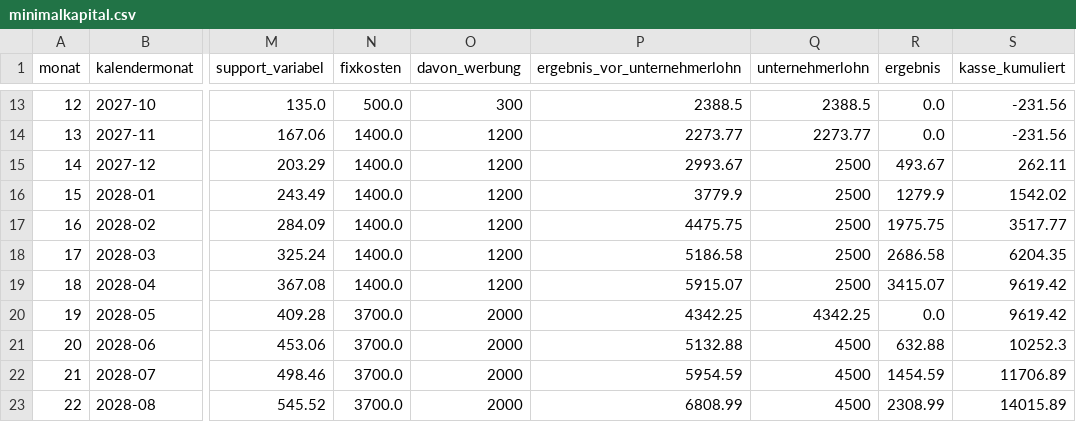
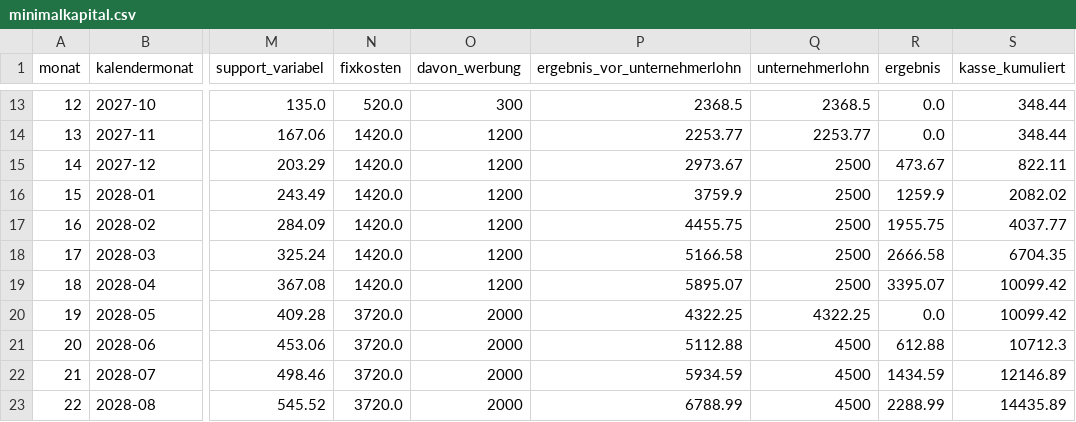
Before and after one commit to cotterillnico777/cotterillnico777, a CSV file: rechnungsbruecke/geschaeft/ergebnisse/minimalkapital.csv, drawn as a sheet; only a part is shown, gaps mark what is left out; the diff covers the shown part only; the diff names each change by its address in the sheet, - before the commit and + after, or states it on an @@ line.

```diff
--- a/rechnungsbruecke/geschaeft/ergebnisse/minimalkapital.csv
+++ b/rechnungsbruecke/geschaeft/ergebnisse/minimalkapital.csv
-N13 (fixkosten): 500.0
+N13 (fixkosten): 520.0
-P13 (ergebnis_vor_unternehmerlohn): 2388.5
+P13 (ergebnis_vor_unternehmerlohn): 2368.5
-Q13 (unternehmerlohn): 2388.5
+Q13 (unternehmerlohn): 2368.5
-S13:S14 (kasse_kumuliert): -231.56
+S13:S14 (kasse_kumuliert): 348.44
-N14:N19 (fixkosten): 1400.0
+N14:N19 (fixkosten): 1420.0
-P14 (ergebnis_vor_unternehmerlohn): 2273.77
+P14 (ergebnis_vor_unternehmerlohn): 2253.77
-Q14 (unternehmerlohn): 2273.77
+Q14 (unternehmerlohn): 2253.77
-P15 (ergebnis_vor_unternehmerlohn): 2993.67
+P15 (ergebnis_vor_unternehmerlohn): 2973.67
-R15 (ergebnis): 493.67
+R15 (ergebnis): 473.67
-S15 (kasse_kumuliert): 262.11
+S15 (kasse_kumuliert): 822.11
-P16 (ergebnis_vor_unternehmerlohn): 3779.9
+P16 (ergebnis_vor_unternehmerlohn): 3759.9
-R16 (ergebnis): 1279.9
+R16 (ergebnis): 1259.9
-S16 (kasse_kumuliert): 1542.02
+S16 (kasse_kumuliert): 2082.02
-P17 (ergebnis_vor_unternehmerlohn): 4475.75
+P17 (ergebnis_vor_unternehmerlohn): 4455.75
-R17 (ergebnis): 1975.75
+R17 (ergebnis): 1955.75
-S17 (kasse_kumuliert): 3517.77
+S17 (kasse_kumuliert): 4037.77
-P18 (ergebnis_vor_unternehmerlohn): 5186.58
+P18 (ergebnis_vor_unternehmerlohn): 5166.58
-R18 (ergebnis): 2686.58
+R18 (ergebnis): 2666.58
-S18 (kasse_kumuliert): 6204.35
+S18 (kasse_kumuliert): 6704.35
-P19 (ergebnis_vor_unternehmerlohn): 5915.07
+P19 (ergebnis_vor_unternehmerlohn): 5895.07
-R19 (ergebnis): 3415.07
+R19 (ergebnis): 3395.07
-S19:S20 (kasse_kumuliert): 9619.42
+S19:S20 (kasse_kumuliert): 10099.42
-N20:N23 (fixkosten): 3700.0
+N20:N23 (fixkosten): 3720.0
-P20 (ergebnis_vor_unternehmerlohn): 4342.25
+P20 (ergebnis_vor_unternehmerlohn): 4322.25
-Q20 (unternehmerlohn): 4342.25
+Q20 (unternehmerlohn): 4322.25
-P21 (ergebnis_vor_unternehmerlohn): 5132.88
+P21 (ergebnis_vor_unternehmerlohn): 5112.88
-R21 (ergebnis): 632.88
+R21 (ergebnis): 612.88
-S21 (kasse_kumuliert): 10252.3
+S21 (kasse_kumuliert): 10712.3
-P22 (ergebnis_vor_unternehmerlohn): 5954.59
+P22 (ergebnis_vor_unternehmerlohn): 5934.59
-R22 (ergebnis): 1454.59
+R22 (ergebnis): 1434.59
-S22 (kasse_kumuliert): 11706.89
+S22 (kasse_kumuliert): 12146.89
-P23 (ergebnis_vor_unternehmerlohn): 6808.99
+P23 (ergebnis_vor_unternehmerlohn): 6788.99
-R23 (ergebnis): 2308.99
+R23 (ergebnis): 2288.99
-S23 (kasse_kumuliert): 14015.89
+S23 (kasse_kumuliert): 14435.89
```
Also changed, not shown: 100 edited cells elsewhere in this file, rechnungsbruecke/geschaeft/ergebnisse/minimalkapital_pessimistisch.csv, 3 other files.
